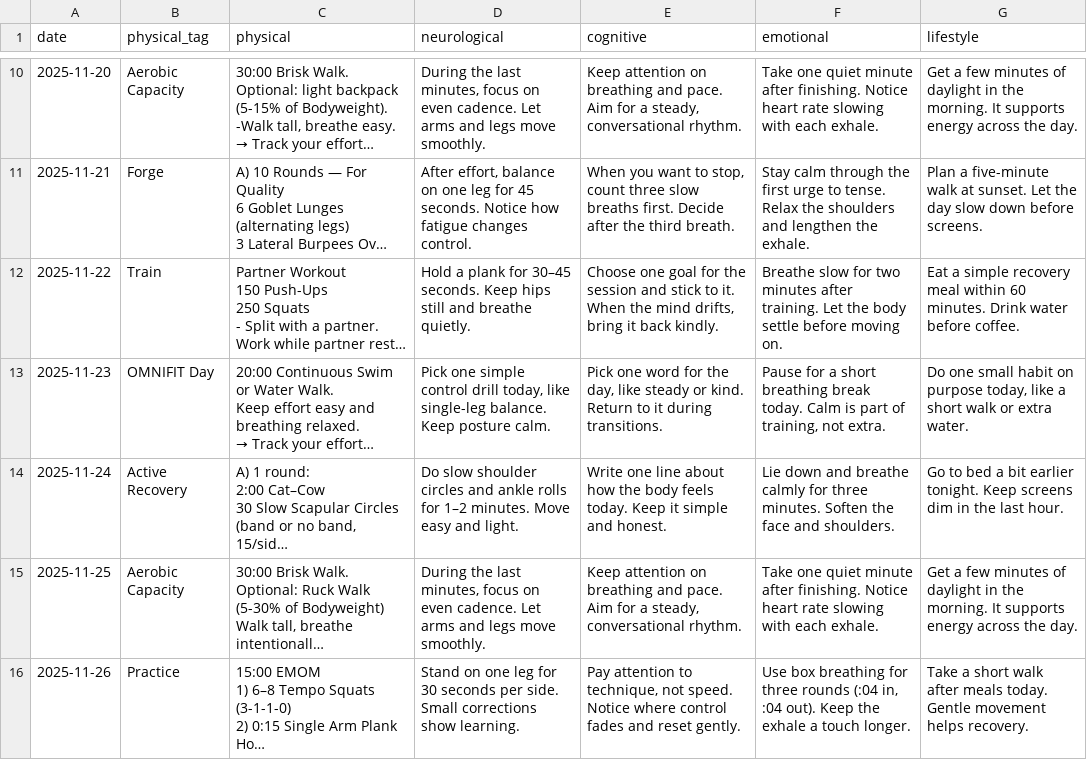
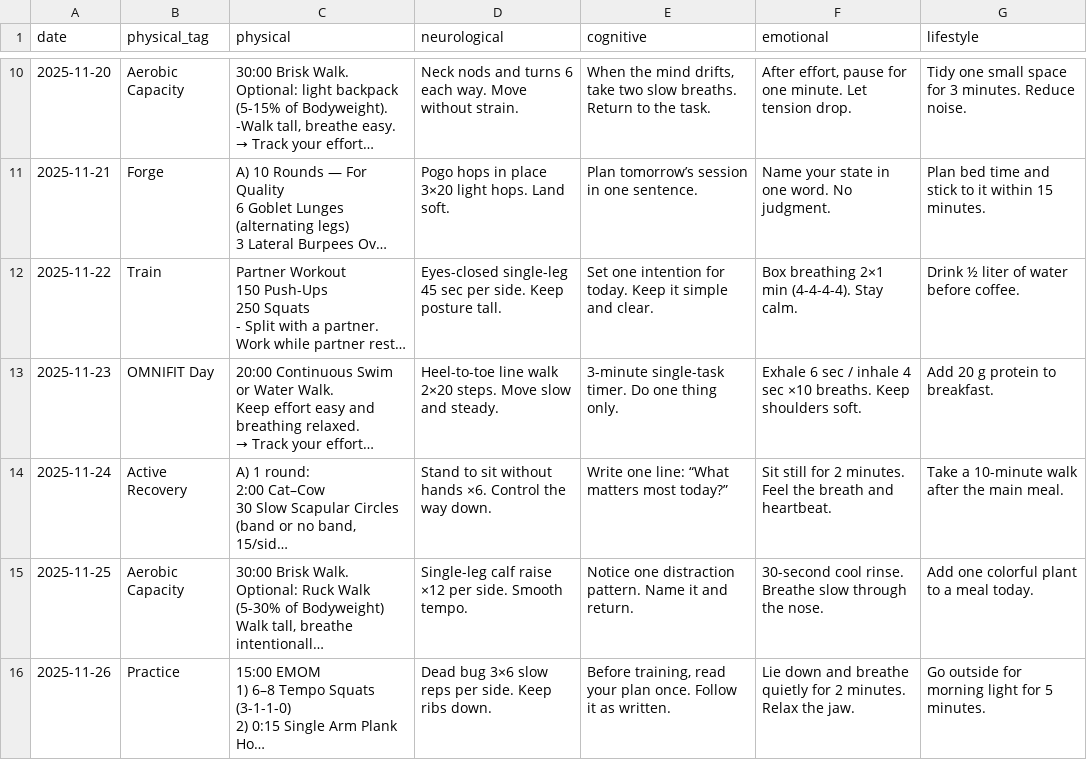
Before and after one commit to koshershalev-tech/omnifit-widget, a CSV file: omnifit_data.csv, drawn as a sheet; only a part is shown, gaps mark what is left out; long unchanged cells end in …; the diff covers the shown part only; the diff names each change by its address in the sheet, - before the commit and + after, or states it on an @@ line.

```diff
--- a/omnifit_data.csv
+++ b/omnifit_data.csv
-D10 (neurological): During the last minutes, focus on even cadence. Let arms and legs move smoothly.
+D10 (neurological): Neck nods and turns 6 each way. Move without strain.
-E10 (cognitive): Keep attention on breathing and pace. Aim for a steady, conversational rhythm.
+E10 (cognitive): When the mind drifts, take two slow breaths. Return to the task.
-F10 (emotional): Take one quiet minute after finishing. Notice heart rate slowing with each exhale.
+F10 (emotional): After effort, pause for one minute. Let tension drop.
-G10 (lifestyle): Get a few minutes of daylight in the morning. It supports energy across the day.
+G10 (lifestyle): Tidy one small space for 3 minutes. Reduce noise.
-D11 (neurological): After effort, balance on one leg for 45 seconds. Notice how fatigue changes control.
+D11 (neurological): Pogo hops in place 3×20 light hops. Land soft.
-E11 (cognitive): When you want to stop, count three slow breaths first. Decide after the third breath.
+E11 (cognitive): Plan tomorrow’s session in one sentence.
-F11 (emotional): Stay calm through the first urge to tense. Relax the shoulders and lengthen the exhale.
+F11 (emotional): Name your state in one word. No judgment.
-G11 (lifestyle): Plan a five-minute walk at sunset. Let the day slow down before screens.
+G11 (lifestyle): Plan bed time and stick to it within 15 minutes.
-D12 (neurological): Hold a plank for 30–45 seconds. Keep hips still and breathe quietly.
+D12 (neurological): Eyes-closed single-leg 45 sec per side. Keep posture tall.
-E12 (cognitive): Choose one goal for the session and stick to it. When the mind drifts, bring it back kindly.
+E12 (cognitive): Set one intention for today. Keep it simple and clear.
-F12 (emotional): Breathe slow for two minutes after training. Let the body settle before moving on.
+F12 (emotional): Box breathing 2×1 min (4-4-4-4). Stay calm.
-G12 (lifestyle): Eat a simple recovery meal within 60 minutes. Drink water before…
+G12 (lifestyle): Drink ½ liter of water before…
-D13 (neurological): Pick one simple control drill today, like single-leg balance. Keep posture calm.
+D13 (neurological): Heel-to-toe line walk 2×20 steps. Move slow and steady.
-E13 (cognitive): Pick one word for the day, like steady or kind. Return to it during transitions.
+E13 (cognitive): 3-minute single-task timer. Do one thing only.
-F13 (emotional): Pause for a short breathing break today. Calm is part of training, not extra.
+F13 (emotional): Exhale 6 sec / inhale 4 sec ×10 breaths. Keep shoulders soft.
-G13 (lifestyle): Do one small habit on purpose today, like a short walk or extra water.
+G13 (lifestyle): Add 20 g protein to breakfast.
-D14 (neurological): Do slow shoulder circles and ankle rolls for 1–2 minutes. Move easy and light.
+D14 (neurological): Stand to sit without hands ×6. Control the way down.
-E14 (cognitive): Write one line about how the body feels today. Keep it simple and honest.
+E14 (cognitive): Write one line: “What matters most today?”
-F14 (emotional): Lie down and breathe calmly for three minutes. Soften the face and shoulders.
+F14 (emotional): Sit still for 2 minutes. Feel the breath and heartbeat.
-G14 (lifestyle): Go to bed a bit earlier tonight. Keep screens dim in the last hour.
+G14 (lifestyle): Take a 10-minute walk after the main meal.
-D15 (neurological): During the last minutes, focus on even cadence. Let arms and legs move smoothly.
+D15 (neurological): Single-leg calf raise ×12 per side. Smooth tempo.
-E15 (cognitive): Keep attention on breathing and pace. Aim for a steady, conversational rhythm.
+E15 (cognitive): Notice one distraction pattern. Name it and return.
-F15 (emotional): Take one quiet minute after finishing. Notice heart rate slowing with each exhale.
+F15 (emotional): 30-second cool rinse. Breathe slow through the nose.
-G15 (lifestyle): Get a few minutes of daylight in the morning. It supports energy across the day.
+G15 (lifestyle): Add one colorful plant to a meal today.
-D16 (neurological): Stand on one leg for 30 seconds per side. Small corrections show learning.
+D16 (neurological): Dead bug 3×6 slow reps per side. Keep ribs down.
-E16 (cognitive): Pay attention to technique, not speed. Notice where control fades and reset gently.
+E16 (cognitive): Before training, read your plan once. Follow it as written.
-F16 (emotional): Use box breathing for three rounds (:04 in, :04 out). Keep the exhale a touch longer.
+F16 (emotional): Lie down and breathe quietly for 2 minutes. Relax the jaw.
-G16 (lifestyle): Take a short walk after meals today. Gentle movement helps recovery.
+G16 (lifestyle): Go outside for morning light for 5 minutes.
```
Also changed, not shown: 32 edited cells elsewhere in this file.
